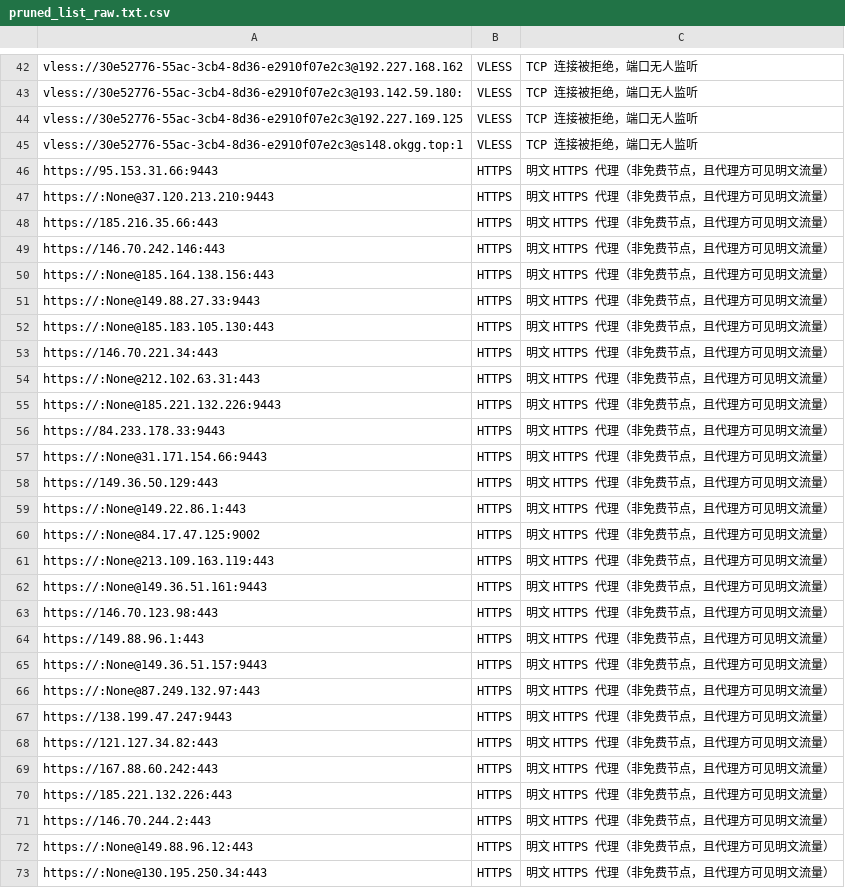
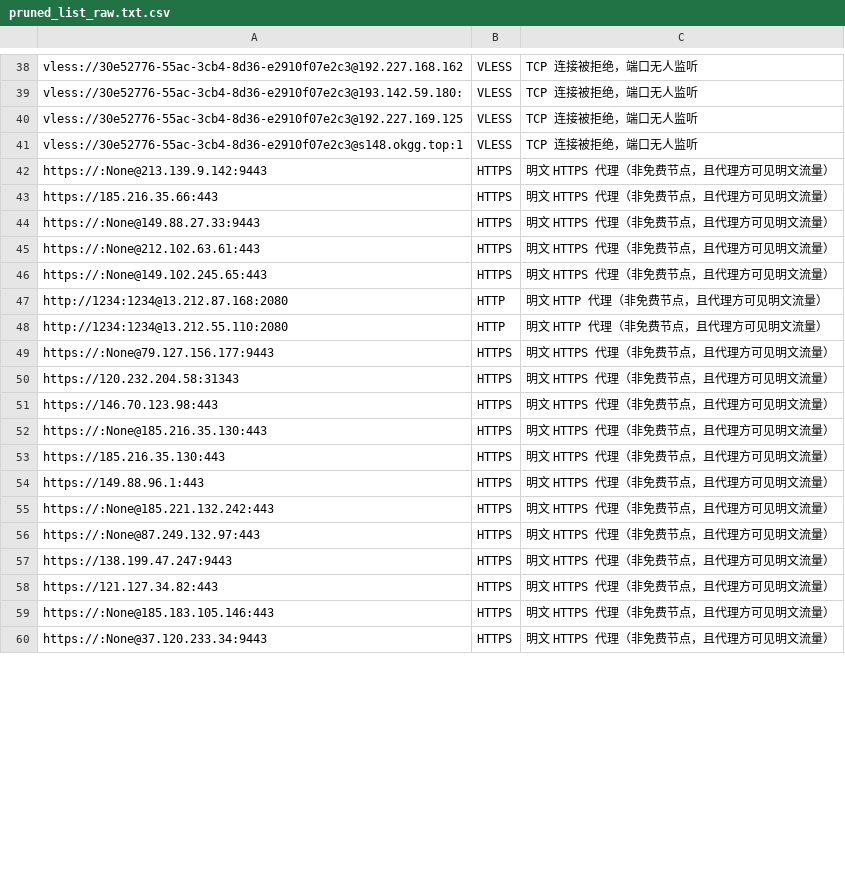
Before and after one commit to learnLi/free-nodes, a CSV file: pruned_list_raw.txt.csv, drawn as a sheet; only a part is shown, gaps mark what is left out; the diff covers the shown part only.

```diff
--- a/pruned_list_raw.txt.csv
+++ b/pruned_list_raw.txt.csv
@@ -45,22 +41,16 @@ vless://30e52776-55ac-3cb4-8d36-e2910f07e2c3@192.227.169.125,VLESS,TCP 连接被
 vless://30e52776-55ac-3cb4-8d36-e2910f07e2c3@s148.okgg.top:1,VLESS,TCP 连接被拒绝，端口无人监听
-https://95.153.31.66:9443,HTTPS,明文 HTTPS 代理（非免费节点，且代理方可见明文流量）
-https://:None@37.120.213.210:9443,HTTPS,明文 HTTPS 代理（非免费节点，且代理方可见明文流量）
+https://:None@213.139.9.142:9443,HTTPS,明文 HTTPS 代理（非免费节点，且代理方可见明文流量）
 https://185.216.35.66:443,HTTPS,明文 HTTPS 代理（非免费节点，且代理方可见明文流量）
-https://146.70.242.146:443,HTTPS,明文 HTTPS 代理（非免费节点，且代理方可见明文流量）
-https://:None@185.164.138.156:443,HTTPS,明文 HTTPS 代理（非免费节点，且代理方可见明文流量）
 https://:None@149.88.27.33:9443,HTTPS,明文 HTTPS 代理（非免费节点，且代理方可见明文流量）
-https://:None@185.183.105.130:443,HTTPS,明文 HTTPS 代理（非免费节点，且代理方可见明文流量）
-https://146.70.221.34:443,HTTPS,明文 HTTPS 代理（非免费节点，且代理方可见明文流量）
-https://:None@212.102.63.31:443,HTTPS,明文 HTTPS 代理（非免费节点，且代理方可见明文流量）
-https://:None@185.221.132.226:9443,HTTPS,明文 HTTPS 代理（非免费节点，且代理方可见明文流量）
-https://84.233.178.33:9443,HTTPS,明文 HTTPS 代理（非免费节点，且代理方可见明文流量）
-https://:None@31.171.154.66:9443,HTTPS,明文 HTTPS 代理（非免费节点，且代理方可见明文流量）
-https://149.36.50.129:443,HTTPS,明文 HTTPS 代理（非免费节点，且代理方可见明文流量）
-https://:None@149.22.86.1:443,HTTPS,明文 HTTPS 代理（非免费节点，且代理方可见明文流量）
-https://:None@84.17.47.125:9002,HTTPS,明文 HTTPS 代理（非免费节点，且代理方可见明文流量）
-https://:None@213.109.163.119:443,HTTPS,明文 HTTPS 代理（非免费节点，且代理方可见明文流量）
-https://:None@149.36.51.161:9443,HTTPS,明文 HTTPS 代理（非免费节点，且代理方可见明文流量）
+https://:None@212.102.63.61:443,HTTPS,明文 HTTPS 代理（非免费节点，且代理方可见明文流量）
+https://:None@149.102.245.65:443,HTTPS,明文 HTTPS 代理（非免费节点，且代理方可见明文流量）
+http://1234:1234@13.212.87.168:2080,HTTP,明文 HTTP 代理（非免费节点，且代理方可见明文流量）
+http://1234:1234@13.212.55.110:2080,HTTP,明文 HTTP 代理（非免费节点，且代理方可见明文流量）
+https://:None@79.127.156.177:9443,HTTPS,明文 HTTPS 代理（非免费节点，且代理方可见明文流量）
+https://120.232.204.58:31343,HTTPS,明文 HTTPS 代理（非免费节点，且代理方可见明文流量）
 https://146.70.123.98:443,HTTPS,明文 HTTPS 代理（非免费节点，且代理方可见明文流量）
+https://:None@185.216.35.130:443,HTTPS,明文 HTTPS 代理（非免费节点，且代理方可见明文流量）
+https://185.216.35.130:443,HTTPS,明文 HTTPS 代理（非免费节点，且代理方可见明文流量）
 https://149.88.96.1:443,HTTPS,明文 HTTPS 代理（非免费节点，且代理方可见明文流量）
-https://:None@149.36.51.157:9443,HTTPS,明文 HTTPS 代理（非免费节点，且代理方可见明文流量）
+https://:None@185.221.132.242:443,HTTPS,明文 HTTPS 代理（非免费节点，且代理方可见明文流量）
 https://:None@87.249.132.97:443,HTTPS,明文 HTTPS 代理（非免费节点，且代理方可见明文流量）
@@ -68,6 +58,3 @@ https://138.199.47.247:9443,HTTPS,明文 HTTPS 代理（非免费节点，且代
 https://121.127.34.82:443,HTTPS,明文 HTTPS 代理（非免费节点，且代理方可见明文流量）
-https://167.88.60.242:443,HTTPS,明文 HTTPS 代理（非免费节点，且代理方可见明文流量）
-https://185.221.132.226:443,HTTPS,明文 HTTPS 代理（非免费节点，且代理方可见明文流量）
-https://146.70.244.2:443,HTTPS,明文 HTTPS 代理（非免费节点，且代理方可见明文流量）
-https://:None@149.88.96.12:443,HTTPS,明文 HTTPS 代理（非免费节点，且代理方可见明文流量）
-https://:None@130.195.250.34:443,HTTPS,明文 HTTPS 代理（非免费节点，且代理方可见明文流量）
+https://:None@185.183.105.146:443,HTTPS,明文 HTTPS 代理（非免费节点，且代理方可见明文流量）
+https://:None@37.120.233.34:9443,HTTPS,明文 HTTPS 代理（非免费节点，且代理方可见明文流量）
```
Also changed, not shown: 7 added rows, 24 removed rows, 1 moved row and 20 edited cells elsewhere in this file, list_result.csv, probe.csv, 51 other files.
